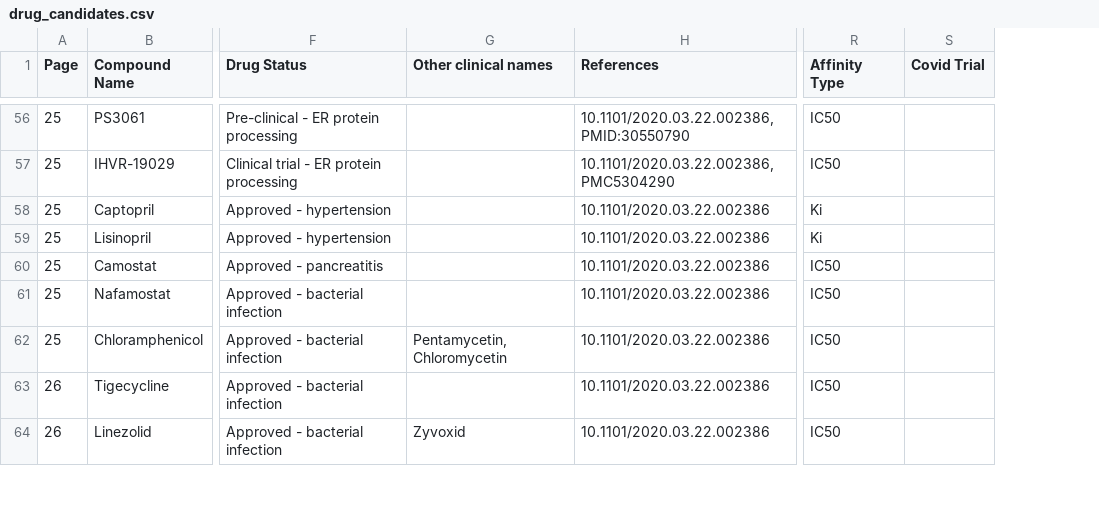
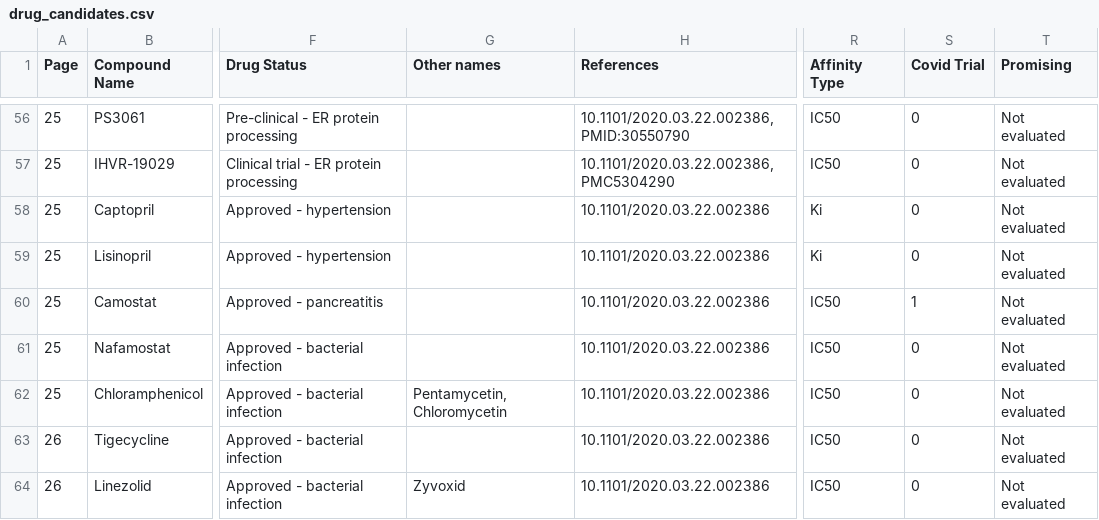
Before and after one commit to paulscherrerinstitute/covid-drugs, a CSV file: _data/drug_candidates.csv, drawn as a sheet; only a part is shown, gaps mark what is left out; the diff covers the shown part only; the diff names each change by its address in the sheet, - before the commit and + after, or states it on an @@ line.

```diff
--- a/_data/drug_candidates.csv
+++ b/_data/drug_candidates.csv
+column T (Promising), rows 56-64: all Not evaluated
-G1: Other clinical names
+G1: Other names
-S56:S59 (Covid Trial): (empty)
+S56:S59 (Covid Trial): 0
-S60 (Covid Trial): (empty)
+S60 (Covid Trial): 1
-S61:S64 (Covid Trial): (empty)
+S61:S64 (Covid Trial): 0
```
Also changed, not shown: 6 added rows, 1 removed row and 56 edited cells elsewhere in this file, 3 other files.
